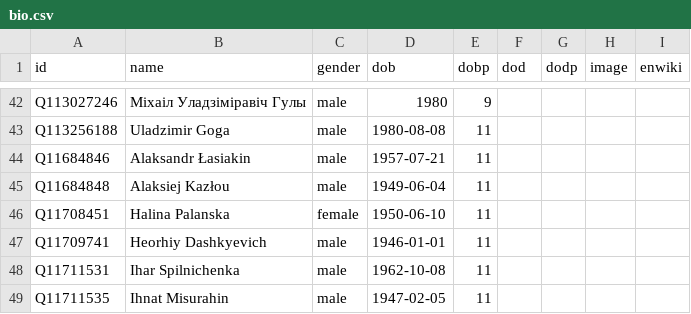
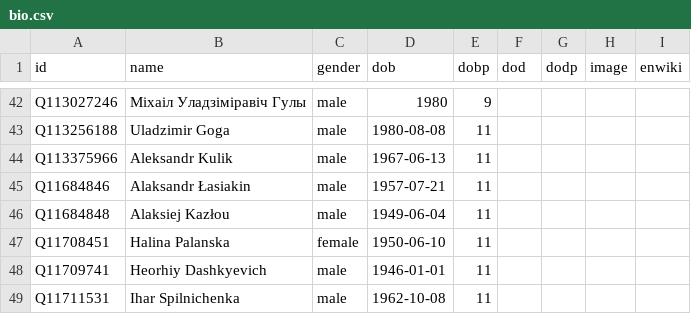
Before and after one commit to every-politician-scrapers/belarus-ministers, a CSV file: html/bio.csv, drawn as a sheet; only a part is shown, gaps mark what is left out; the shorter side is filled out with more unchanged rows.

```diff
--- a/html/bio.csv
+++ b/html/bio.csv
@@ -43,2 +43,3 @@ Q113027246,Міхаіл Уладзіміравіч Гулы,male,1980,9,,,,
 Q113256188,Uladzimir Goga,male,1980-08-08,11,,,,
+Q113375966,Aleksandr Kulik,male,1967-06-13,11,,,,
 Q11684846,Alaksandr Łasiakin,male,1957-07-21,11,,,,
```
Also changed, not shown: html/current.csv, html/holders21.csv, 2 other files.
